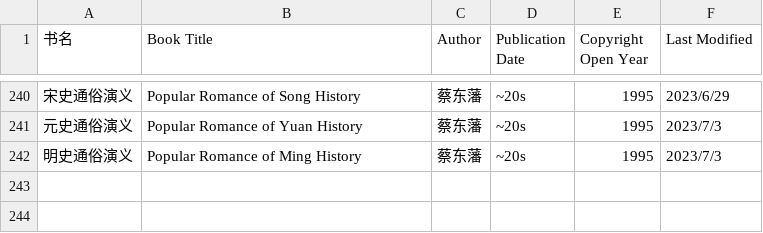
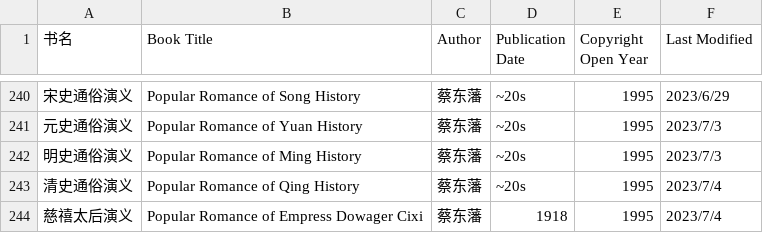
Before and after one commit to shjwudp/shu, a CSV file: index.csv, drawn as a sheet; only a part is shown, gaps mark what is left out.

Commit message:
feat: add 蔡东藩《清史通俗演义》、《慈禧太后演义》

```diff
--- a/index.csv
+++ b/index.csv
@@ -242 +242,3 @@
 明史通俗演义,Popular Romance of Ming History,蔡东藩,~20s,1995,2023/7/3
+清史通俗演义,Popular Romance of Qing History,蔡东藩,~20s,1995,2023/7/4
+慈禧太后演义,Popular Romance of Empress Dowager Cixi,蔡东藩,1918,1995,2023/7/4
```
Also changed, not shown: 2 other files.
